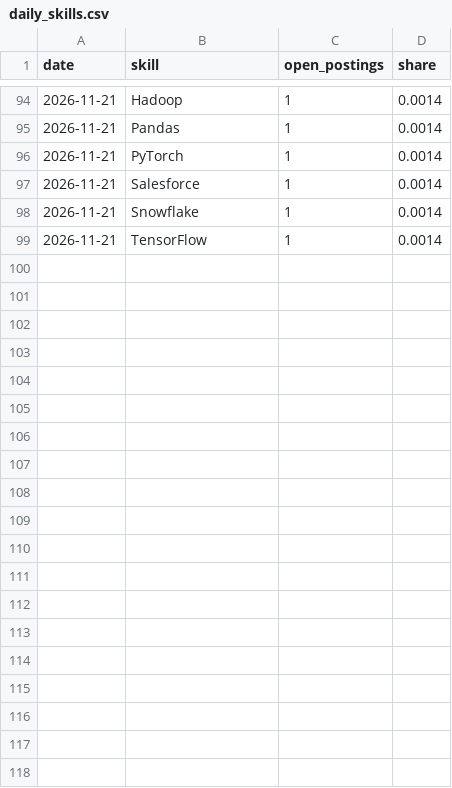
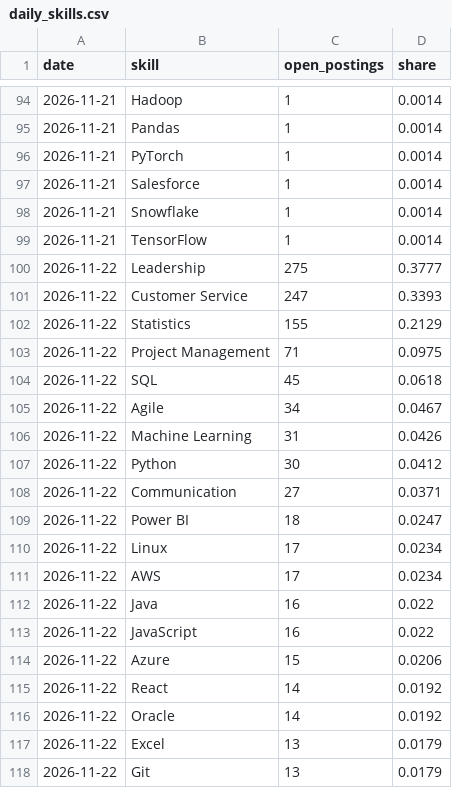
Before and after one commit to karthikeyar4444/job-profile-analysis-portal, a CSV file: data/live/daily_skills.csv, drawn as a sheet; only a part is shown, gaps mark what is left out; the diff covers the shown part only; the diff names each change by its address in the sheet, - before the commit and + after, or states it on an @@ line.

```diff
--- a/data/live/daily_skills.csv
+++ b/data/live/daily_skills.csv
+row 100: 2026-11-22 | Leadership | 275 | 0.3777
+row 101: 2026-11-22 | Customer Service | 247 | 0.3393
+row 102: 2026-11-22 | Statistics | 155 | 0.2129
+row 103: 2026-11-22 | Project Management | 71 | 0.0975
+row 104: 2026-11-22 | SQL | 45 | 0.0618
+row 105: 2026-11-22 | Agile | 34 | 0.0467
+row 106: 2026-11-22 | Machine Learning | 31 | 0.0426
+row 107: 2026-11-22 | Python | 30 | 0.0412
+row 108: 2026-11-22 | Communication | 27 | 0.0371
+row 109: 2026-11-22 | Power BI | 18 | 0.0247
+row 110: 2026-11-22 | Linux | 17 | 0.0234
+row 111: 2026-11-22 | AWS | 17 | 0.0234
+row 112: 2026-11-22 | Java | 16 | 0.022
+row 113: 2026-11-22 | JavaScript | 16 | 0.022
+row 114: 2026-11-22 | Azure | 15 | 0.0206
+row 115: 2026-11-22 | React | 14 | 0.0192
+row 116: 2026-11-22 | Oracle | 14 | 0.0192
+row 117: 2026-11-22 | Excel | 13 | 0.0179
+row 118: 2026-11-22 | Git | 13 | 0.0179
```
Also changed, not shown: 30 added rows elsewhere in this file, data/live/daily_metrics.csv, data/live/postings.csv.
